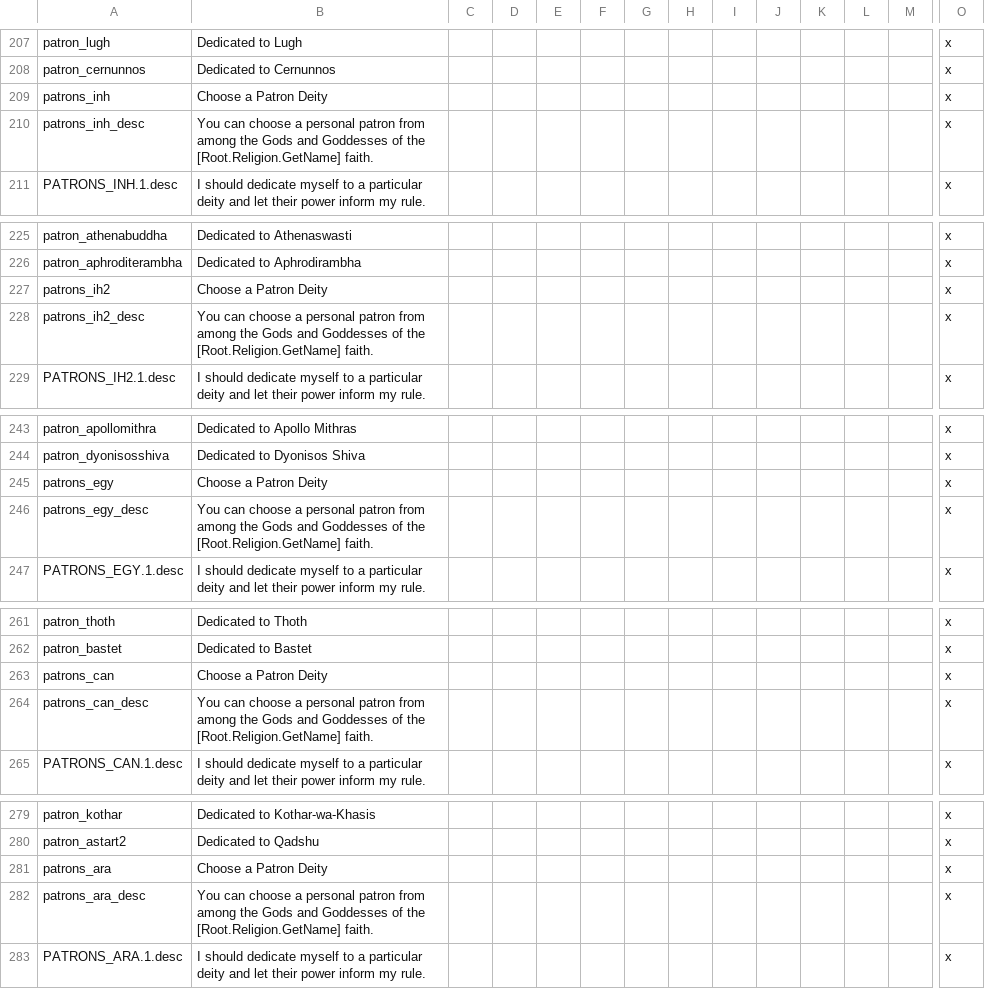
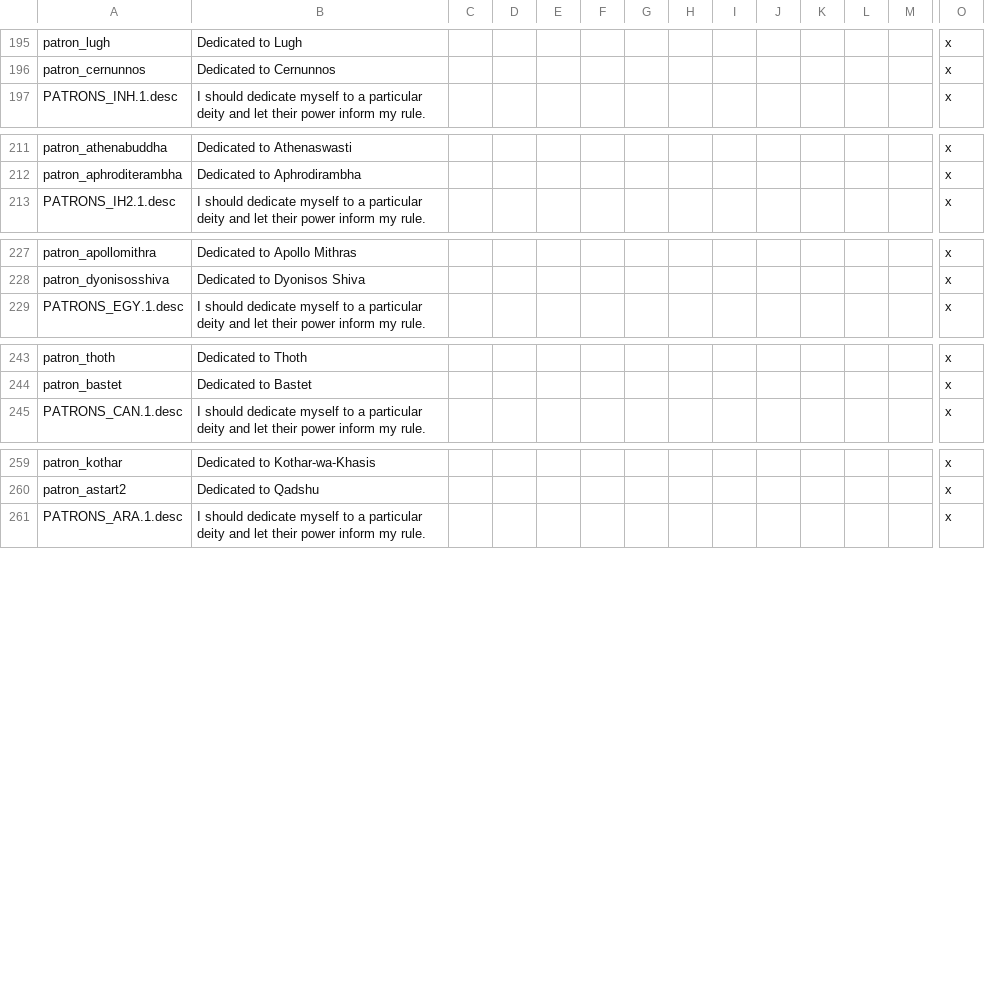
Before and after one commit to 00matthew2000/Lux-Ultima, a CSV file: localisation/li_patrons_localisation.csv, drawn as a sheet; only a part is shown, gaps mark what is left out; rows hold the shown columns only; the diff covers the shown part only; the diff names each change by its address in the sheet, - before the commit and + after, or states it on an @@ line.

Commit message:
patron progress from base lux

```diff
--- a/localisation/li_patrons_localisation.csv
+++ b/localisation/li_patrons_localisation.csv
-row 209: patrons_inh | Choose a Patron Deity |  |  |  |  |  |  |  |  |  |  |  | x
-row 210: patrons_inh_desc | You can choose a personal patron from among the Gods and Goddesses of the [Root.Religion.GetName] faith. |  |  |  |  |  |  |  |  |  |  |  | x
-row 227: patrons_ih2 | Choose a Patron Deity |  |  |  |  |  |  |  |  |  |  |  | x
-row 228: patrons_ih2_desc | You can choose a personal patron from among the Gods and Goddesses of the [Root.Religion.GetName] faith. |  |  |  |  |  |  |  |  |  |  |  | x
-row 245: patrons_egy | Choose a Patron Deity |  |  |  |  |  |  |  |  |  |  |  | x
-row 246: patrons_egy_desc | You can choose a personal patron from among the Gods and Goddesses of the [Root.Religion.GetName] faith. |  |  |  |  |  |  |  |  |  |  |  | x
-row 263: patrons_can | Choose a Patron Deity |  |  |  |  |  |  |  |  |  |  |  | x
-row 264: patrons_can_desc | You can choose a personal patron from among the Gods and Goddesses of the [Root.Religion.GetName] faith. |  |  |  |  |  |  |  |  |  |  |  | x
-row 281: patrons_ara | Choose a Patron Deity |  |  |  |  |  |  |  |  |  |  |  | x
-row 282: patrons_ara_desc | You can choose a personal patron from among the Gods and Goddesses of the [Root.Religion.GetName] faith. |  |  |  |  |  |  |  |  |  |  |  | x
```
Also changed, not shown: 12 removed rows elsewhere in this file, 1 other file.
